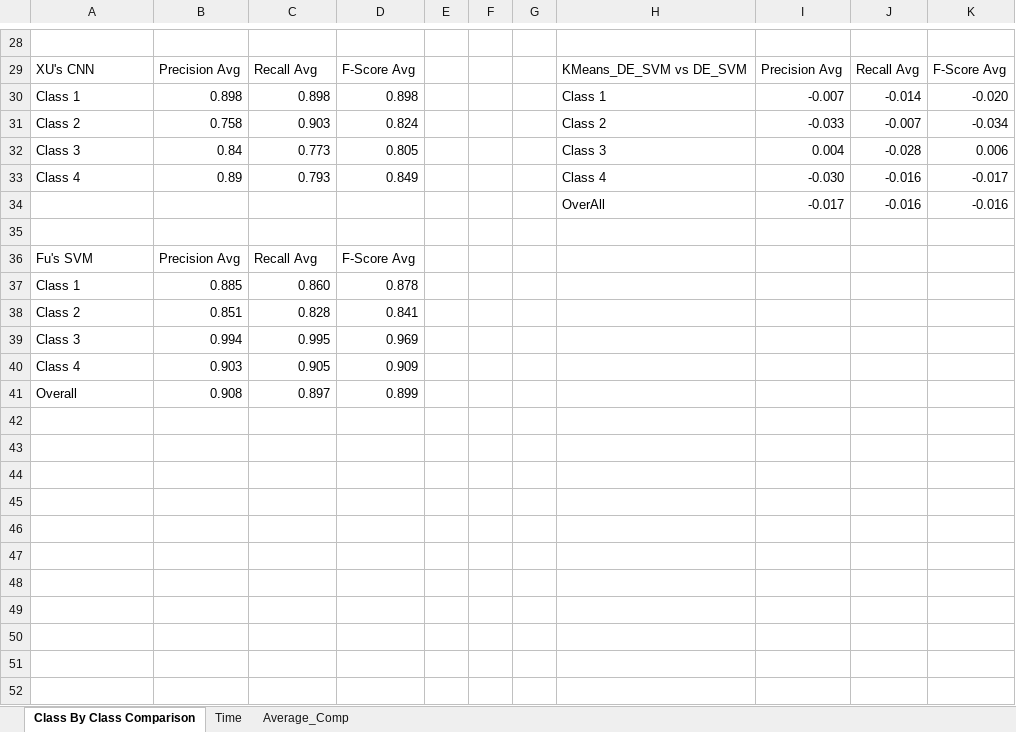
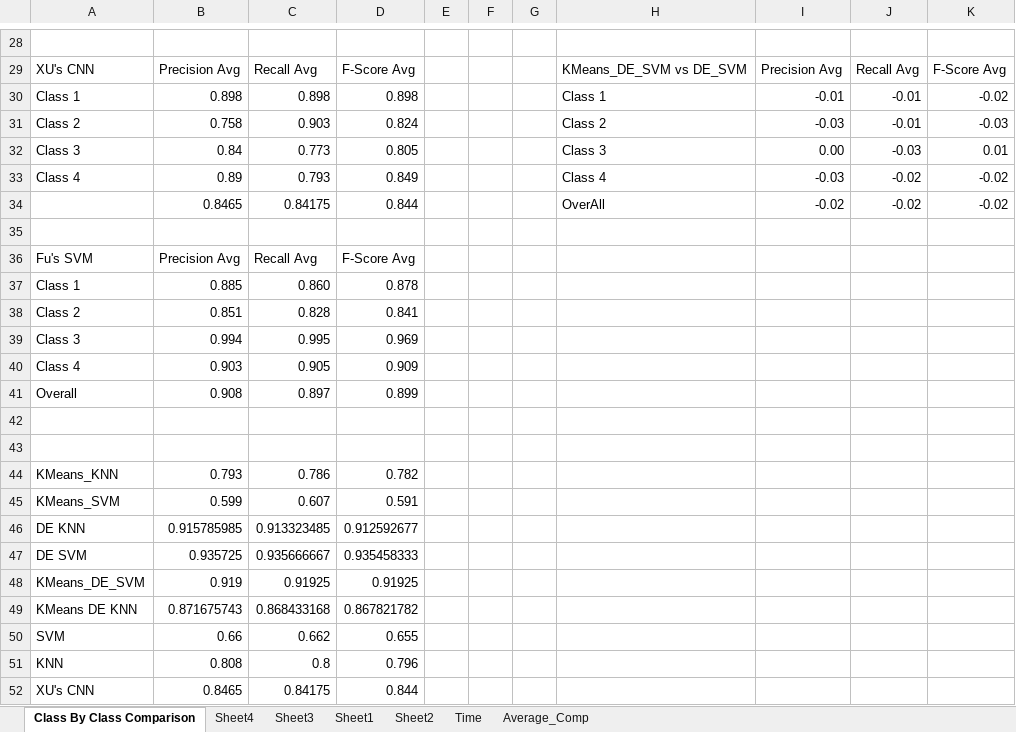
Before and after one commit to Suvodeep90/Clustering-Local-Learning-SVM-for-Text-Mining, an Excel workbook: Result_data/Result Graphs.xlsx, sheet Class By Class Comparison, drawn as a sheet; only a part is shown, gaps mark what is left out; values as stored, in another font and other column widths than the file's, no borders; charts and pictures not drawn; removed rows and columns are numbered as before the commit, all else as after; the diff covers the shown part only; the diff names each change by its address in the sheet, - before the commit and + after, or states it on an @@ line.

```diff
--- a/Result_data/Result Graphs.xlsx (sheet Class By Class Comparison)
+++ b/Result_data/Result Graphs.xlsx (sheet Class By Class Comparison)
+sheet tab: Sheet4
+sheet tab: Sheet3
+sheet tab: Sheet1
+sheet tab: Sheet2
-I30: -0.007
+I30: -0.01
-J30: -0.014
+J30: -0.01
-K30: -0.020
+K30: -0.02
-I31: -0.033
+I31: -0.03
-J31: -0.007
+J31: -0.01
-K31: -0.034
+K31: -0.03
-I32: 0.004
+I32: 0.00
-J32: -0.028
+J32: -0.03
-K32: 0.006
+K32: 0.01
-I33: -0.030
+I33: -0.03
-J33: -0.016
+J33: -0.02
-K33: -0.017
+K33: -0.02
-row 34:  |  |  |  |  |  |  | OverAll | -0.017 | -0.016 | -0.016
+row 34:  | 0.8465 | 0.84175 | 0.844 |  |  |  | OverAll | -0.02 | -0.02 | -0.02
+row 42: (empty)
+row 43: (empty)
+row 44: KMeans_KNN | 0.793 | 0.786 | 0.782
+row 45: KMeans_SVM | 0.599 | 0.607 | 0.591
+row 46: DE KNN | 0.915785985 | 0.913323485 | 0.912592677
+row 47: DE SVM | 0.935725 | 0.935666667 | 0.935458333
+row 48: KMeans_DE_SVM | 0.919 | 0.91925 | 0.91925
+row 49: KMeans DE KNN | 0.871675743 | 0.868433168 | 0.867821782
+row 50: SVM | 0.66 | 0.662 | 0.655
+row 51: KNN | 0.808 | 0.8 | 0.796
+row 52: XU's CNN | 0.8465 | 0.84175 | 0.844
```
Also changed, not shown: 6 added rows, 6 removed rows and 52 edited cells elsewhere in this sheet, sheet Average_Comp, charts or pictures, Result_data/KMeans_KNN_10.xlsx, Result_data/Kmeans_DE_SVM_10_10.xlsx, 5 other files.
